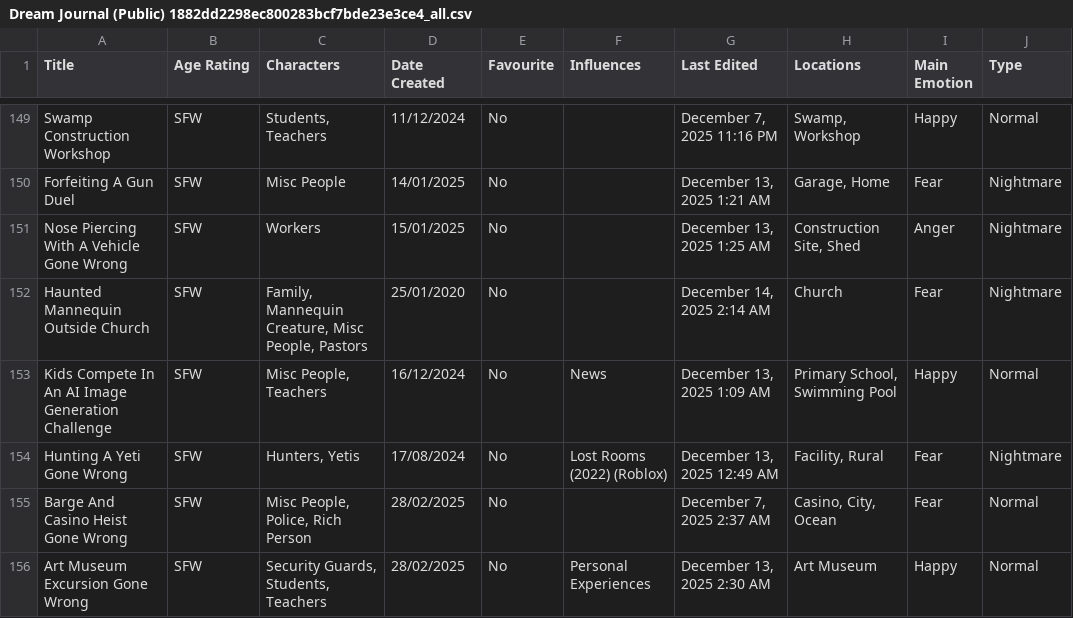
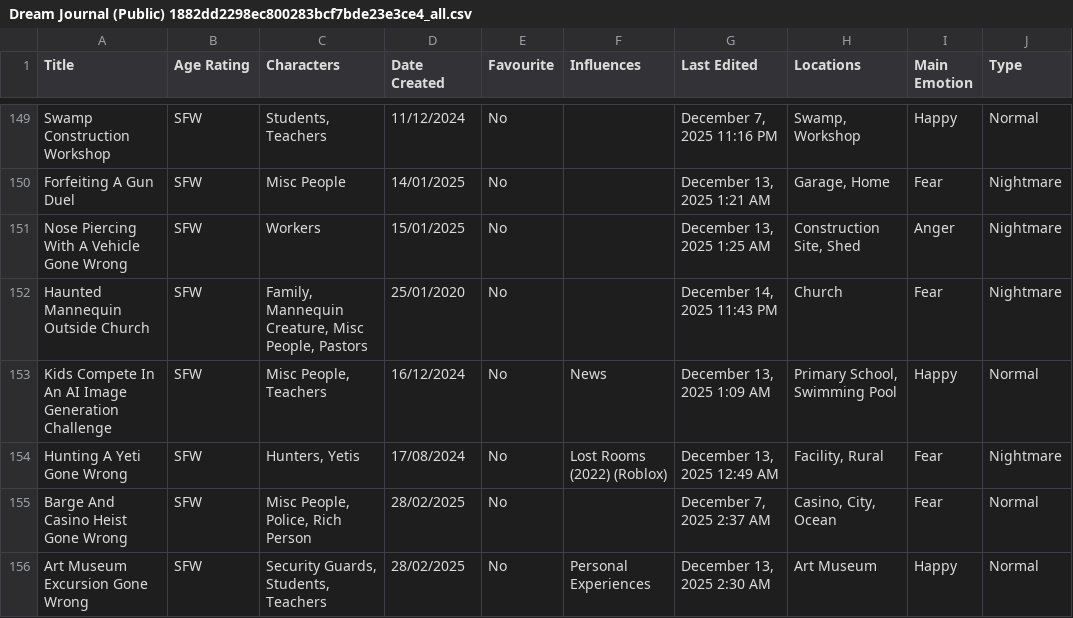
Before and after one commit to S-JZR/Dream-Journal, a CSV file: Dream Journal (Public) 1882dd2298ec800283bcf7bde23e3ce4_all.csv, drawn as a sheet; only a part is shown, gaps mark what is left out; the diff covers the shown part only.

```diff
--- a/Dream Journal (Public) 1882dd2298ec800283bcf7bde23e3ce4_all.csv
+++ b/Dream Journal (Public) 1882dd2298ec800283bcf7bde23e3ce4_all.csv
@@ -151,3 +151,3 @@ Forfeiting A Gun Duel,SFW,Misc People,14/01/2025,No,,"December 13, 2025 1:21 AM"
 Nose Piercing With A Vehicle Gone Wrong,SFW,Workers,15/01/2025,No,,"December 13, 2025 1:25 AM","Construction Site, Shed",Anger,Nightmare
-Haunted Mannequin Outside Church,SFW,"Family, Mannequin Creature, Misc People, Pastors",25/01/2020,No,,"December 14, 2025 2:14 AM",Church,Fear,Nightmare
+Haunted Mannequin Outside Church,SFW,"Family, Mannequin Creature, Misc People, Pastors",25/01/2020,No,,"December 14, 2025 11:43 PM",Church,Fear,Nightmare
 Kids Compete In An AI Image Generation Challenge,SFW,"Misc People, Teachers",16/12/2024,No,News,"December 13, 2025 1:09 AM","Primary School, Swimming Pool",Happy,Normal
```
Also changed, not shown: 1 added row and 44 edited cells elsewhere in this file, Dream Journal (Public) 1882dd2298ec800283bcf7bde23e3ce4.csv, 38 other files.
